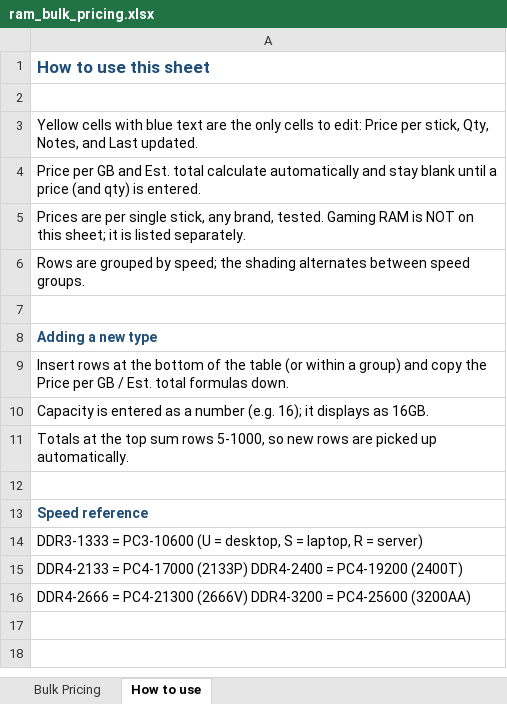
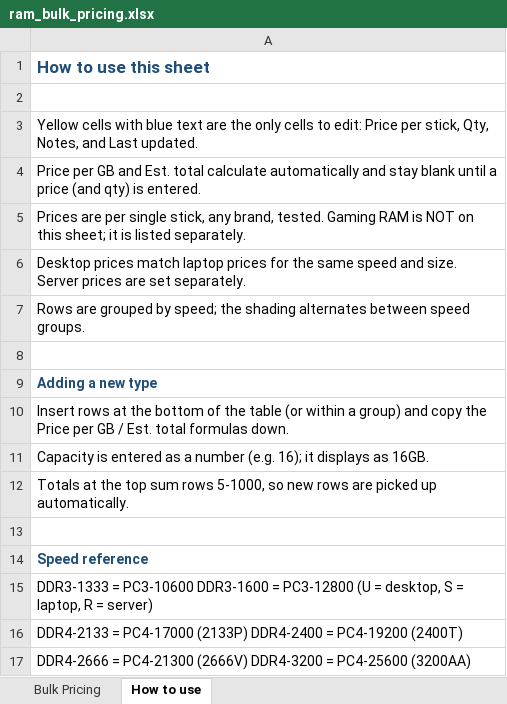
Before and after one commit to bgallaher-lgtm/Claude, an Excel workbook: ram_bulk_pricing.xlsx, sheet How to use, drawn as a sheet; values as stored, in another font and other column widths than the file's, no borders; addresses are those after the commit; the diff names each change by its address in the sheet, - before the commit and + after, or states it on an @@ line.

```diff
--- a/ram_bulk_pricing.xlsx (sheet How to use)
+++ b/ram_bulk_pricing.xlsx (sheet How to use)
+row 6: Desktop prices match laptop prices for the same speed and size. Server prices are set separately.
-A15: …= PC3-10600 (U =…
+A15: …= PC3-10600 DDR3-1600 = PC3-12800 (U =…
```
Also changed, not shown: sheet Bulk Pricing, formulas that keep their value.
